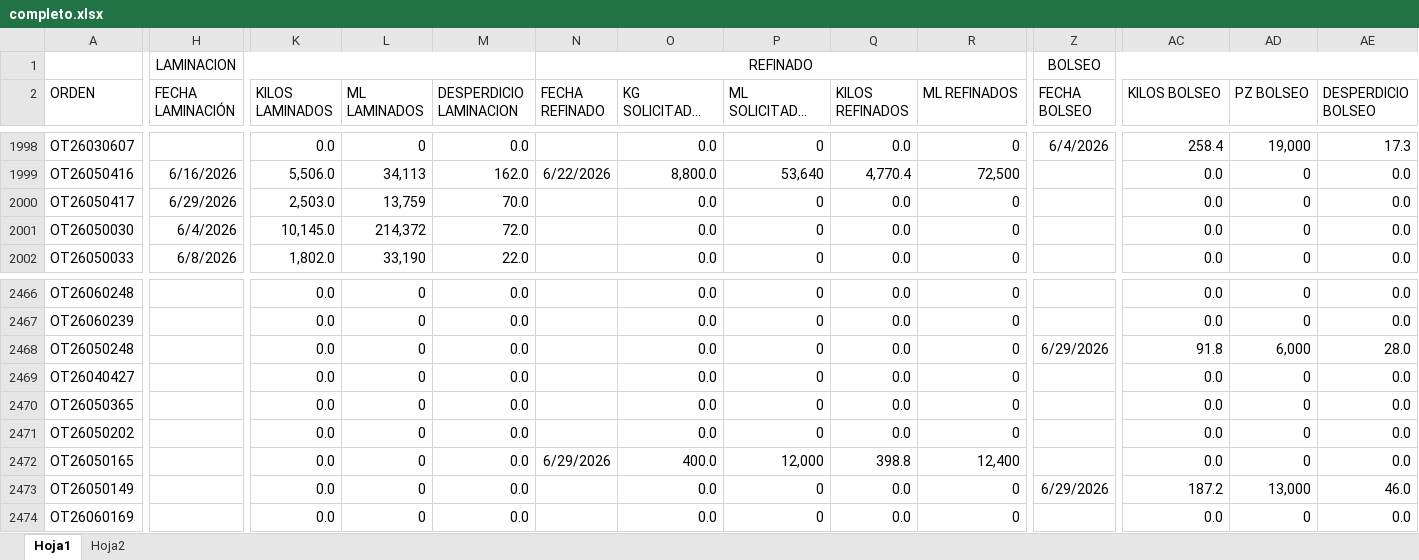
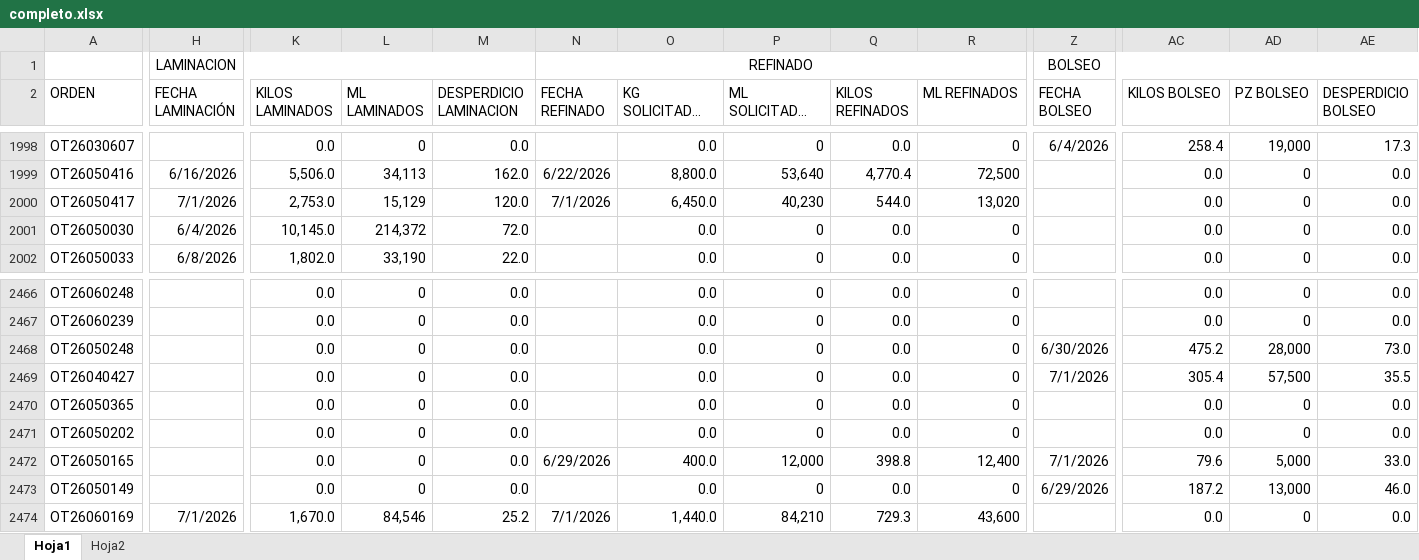
Before and after one commit to procesosflexigrip-hash/control_procesos, an Excel workbook: completo.xlsx, sheet Hoja1, drawn as a sheet; only a part is shown, gaps mark what is left out; long unchanged cells end in …; values as stored, in another font and other column widths than the file's, no borders; conditional formats not drawn; the diff covers the shown part only; the diff names each change by its address in the sheet, - before the commit and + after, or states it on an @@ line.

```diff
--- a/completo.xlsx (sheet Hoja1)
+++ b/completo.xlsx (sheet Hoja1)
-H2000 (FECHA LAMINACIÓN): 6/29/2026
+H2000 (FECHA LAMINACIÓN): 7/1/2026
-K2000 (KILOS LAMINADOS): 2,503.0
+K2000 (KILOS LAMINADOS): 2,753.0
-L2000 (ML LAMINADOS): 13,759
+L2000 (ML LAMINADOS): 15,129
-M2000 (DESPERDICIO LAMINACION): 70.0
+M2000 (DESPERDICIO LAMINACION): 120.0
-N2000 (FECHA REFINADO): (empty)
+N2000 (FECHA REFINADO): 7/1/2026
-O2000 (KG SOLICITADOS REFINADO): 0.0
+O2000 (KG SOLICITADOS REFINADO): 6,450.0
-P2000 (ML SOLICITADOS REFINADO): 0
+P2000 (ML SOLICITADOS REFINADO): 40,230
-Q2000 (KILOS REFINADOS): 0.0
+Q2000 (KILOS REFINADOS): 544.0
-R2000 (ML REFINADOS): 0
+R2000 (ML REFINADOS): 13,020
-Z2468 (FECHA BOLSEO): 6/29/2026
+Z2468 (FECHA BOLSEO): 6/30/2026
-AC2468 (KILOS BOLSEO): 91.8
+AC2468 (KILOS BOLSEO): 475.2
-AD2468 (PZ BOLSEO): 6,000
+AD2468 (PZ BOLSEO): 28,000
-AE2468 (DESPERDICIO BOLSEO): 28.0
+AE2468 (DESPERDICIO BOLSEO): 73.0
-Z2469 (FECHA BOLSEO): (empty)
+Z2469 (FECHA BOLSEO): 7/1/2026
-AC2469 (KILOS BOLSEO): 0.0
+AC2469 (KILOS BOLSEO): 305.4
-AD2469 (PZ BOLSEO): 0
+AD2469 (PZ BOLSEO): 57,500
-AE2469 (DESPERDICIO BOLSEO): 0.0
+AE2469 (DESPERDICIO BOLSEO): 35.5
-Z2472 (FECHA BOLSEO): (empty)
+Z2472 (FECHA BOLSEO): 7/1/2026
-AC2472 (KILOS BOLSEO): 0.0
+AC2472 (KILOS BOLSEO): 79.6
-AD2472 (PZ BOLSEO): 0
+AD2472 (PZ BOLSEO): 5,000
-AE2472 (DESPERDICIO BOLSEO): 0.0
+AE2472 (DESPERDICIO BOLSEO): 33.0
-H2474 (FECHA LAMINACIÓN): (empty)
+H2474 (FECHA LAMINACIÓN): 7/1/2026
-K2474 (KILOS LAMINADOS): 0.0
+K2474 (KILOS LAMINADOS): 1,670.0
-L2474 (ML LAMINADOS): 0
+L2474 (ML LAMINADOS): 84,546
-M2474 (DESPERDICIO LAMINACION): 0.0
+M2474 (DESPERDICIO LAMINACION): 25.2
-N2474 (FECHA REFINADO): (empty)
+N2474 (FECHA REFINADO): 7/1/2026
-O2474 (KG SOLICITADOS REFINADO): 0.0
+O2474 (KG SOLICITADOS REFINADO): 1,440.0
-P2474 (ML SOLICITADOS REFINADO): 0
+P2474 (ML SOLICITADOS REFINADO): 84,210
-Q2474 (KILOS REFINADOS): 0.0
+Q2474 (KILOS REFINADOS): 729.3
-R2474 (ML REFINADOS): 0
+R2474 (ML REFINADOS): 43,600
```
Also changed, not shown: 31 added rows and 312 edited cells elsewhere in this sheet, sheet Hoja2, 2 other files.
